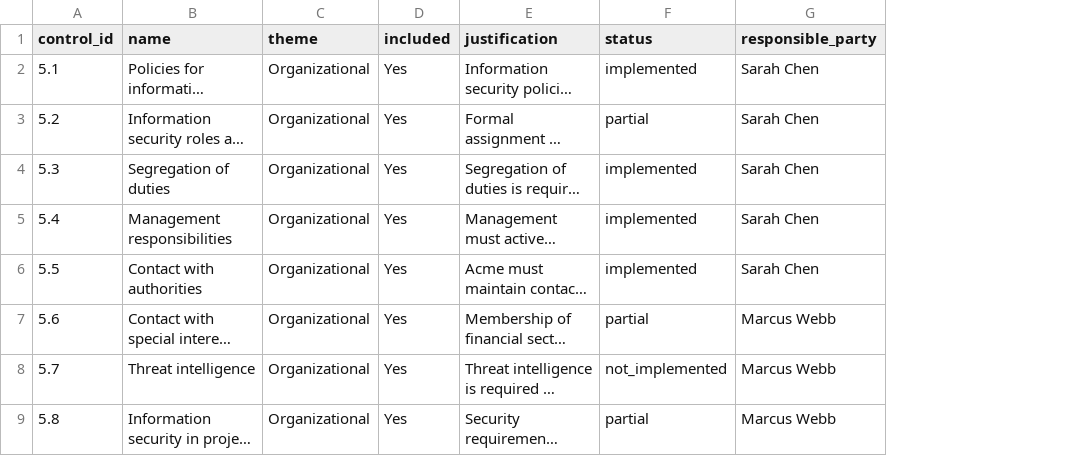
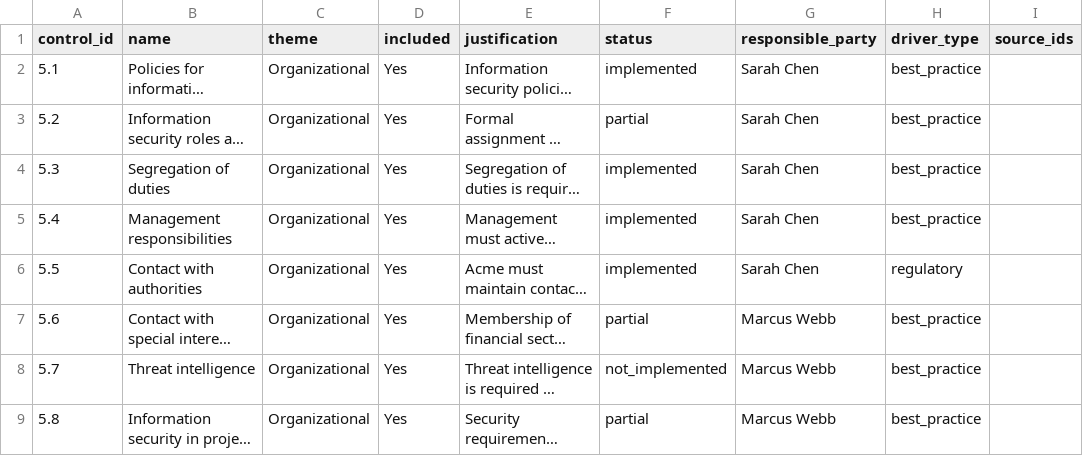
Before and after one commit to Sushegaad/MCP-Server-for-ISO27001, a CSV file: samples/statement-of-applicability.csv, drawn as a sheet; only a part is shown; long unchanged cells end in …; the diff names each change by its address in the sheet, - before the commit and + after, or states it on an @@ line.

```diff
--- a/samples/statement-of-applicability.csv
+++ b/samples/statement-of-applicability.csv
+column H (driver_type), rows 2-9: best_practice | best_practice | best_practice | best_practice | regulatory | best_practice | best_practice | best_practice
+column I (source_ids), empty
```
Also changed, not shown: samples/risk-register.csv, 43 other files.
